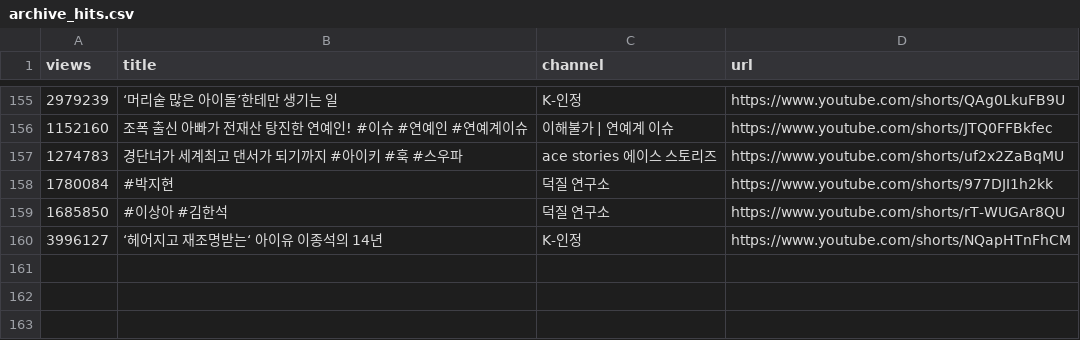
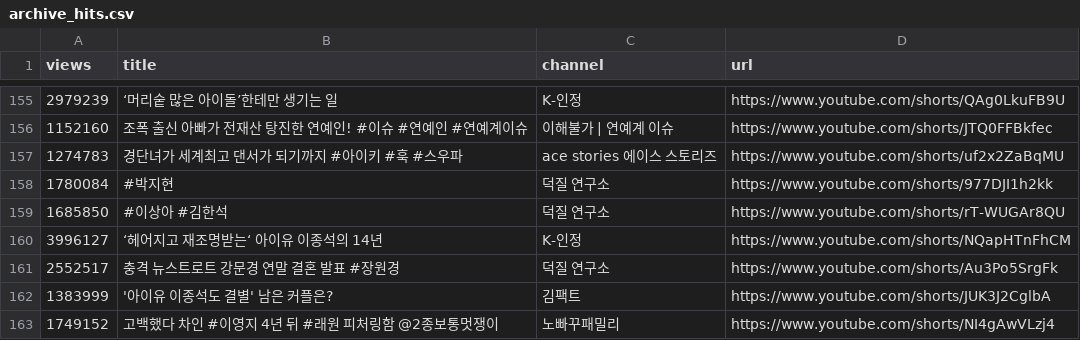
Before and after one commit to gguzze-code/yt-trend, a CSV file: docs/data/archive_hits.csv, drawn as a sheet; only a part is shown, gaps mark what is left out; the diff names each change by its address in the sheet, - before the commit and + after, or states it on an @@ line.

```diff
--- a/docs/data/archive_hits.csv
+++ b/docs/data/archive_hits.csv
+row 161: 2552517 | 충격 뉴스트로트 강문경 연말 결혼 발표 #장원경 | 덕질 연구소 | https://www.youtube.com/shorts/Au3Po5SrgFk
+row 162: 1383999 | '아이유 이종석도 결별' 남은 커플은? | 김팩트 | https://www.youtube.com/shorts/JUK3J2CglbA
+row 163: 1749152 | 고백했다 차인 #이영지 4년 뒤 #래원 피처링함 @2종보통멋쟁이 | 노빠꾸패밀리 | https://www.youtube.com/shorts/NI4gAwVLzj4
```
Also changed, not shown: 4 other files.
